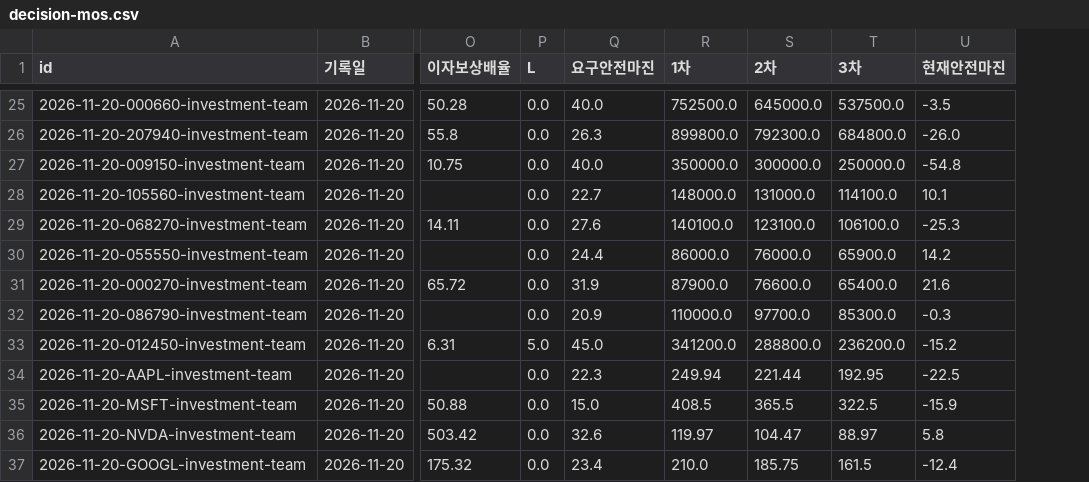
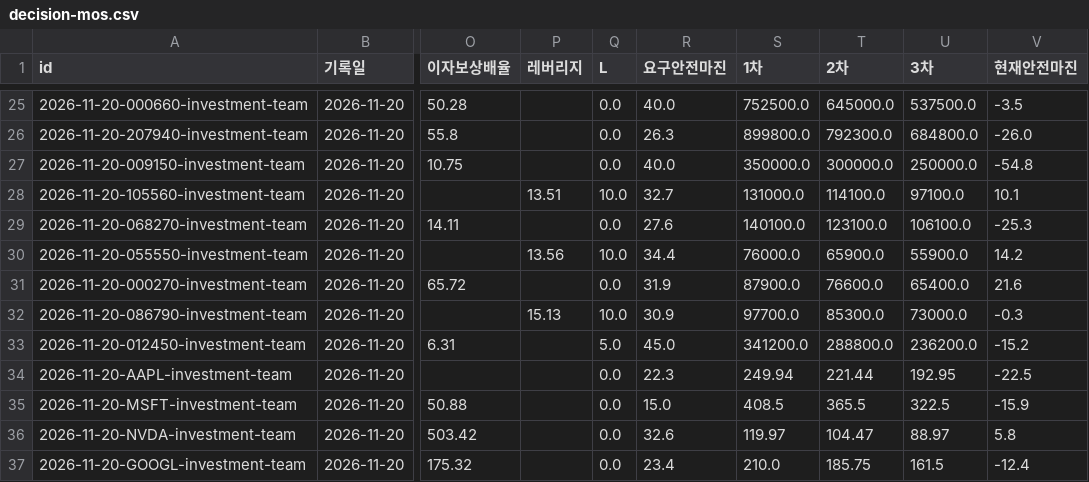
Before and after one commit to Junghyun99/ai-berkshire-fork, a CSV file: reports/decision-mos.csv, drawn as a sheet; only a part is shown, gaps mark what is left out; addresses are those after the commit; the diff covers the shown part only; the diff names each change by its address in the sheet, - before the commit and + after, or states it on an @@ line.

```diff
--- a/reports/decision-mos.csv
+++ b/reports/decision-mos.csv
+column P (레버리지), rows 28-32: 13.51 |  | 13.56 |  | 15.13
-Q28 (L): 0.0
+Q28 (L): 10.0
-R28 (요구안전마진): 22.7
+R28 (요구안전마진): 32.7
-S28 (1차): 148000.0
+S28 (1차): 131000.0
-T28 (2차): 131000.0
+T28 (2차): 114100.0
-U28 (3차): 114100.0
+U28 (3차): 97100.0
-Q30 (L): 0.0
+Q30 (L): 10.0
-R30 (요구안전마진): 24.4
+R30 (요구안전마진): 34.4
-S30 (1차): 86000.0
+S30 (1차): 76000.0
-T30 (2차): 76000.0
+T30 (2차): 65900.0
-U30 (3차): 65900.0
+U30 (3차): 55900.0
-Q32 (L): 0.0
+Q32 (L): 10.0
-R32 (요구안전마진): 20.9
+R32 (요구안전마진): 30.9
-S32 (1차): 110000.0
+S32 (1차): 97700.0
-T32 (2차): 97700.0
+T32 (2차): 85300.0
-U32 (3차): 85300.0
+U32 (3차): 73000.0
```
Also changed, not shown: 61 edited cells elsewhere in this file, 9 other files.
